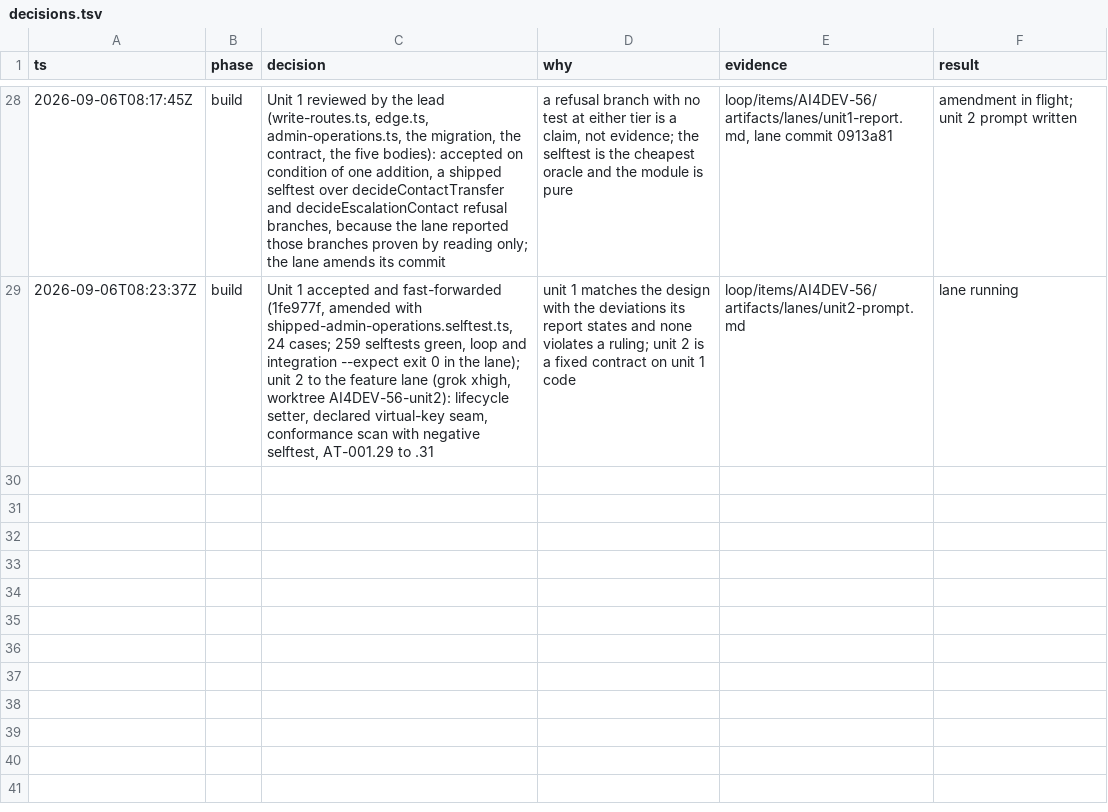
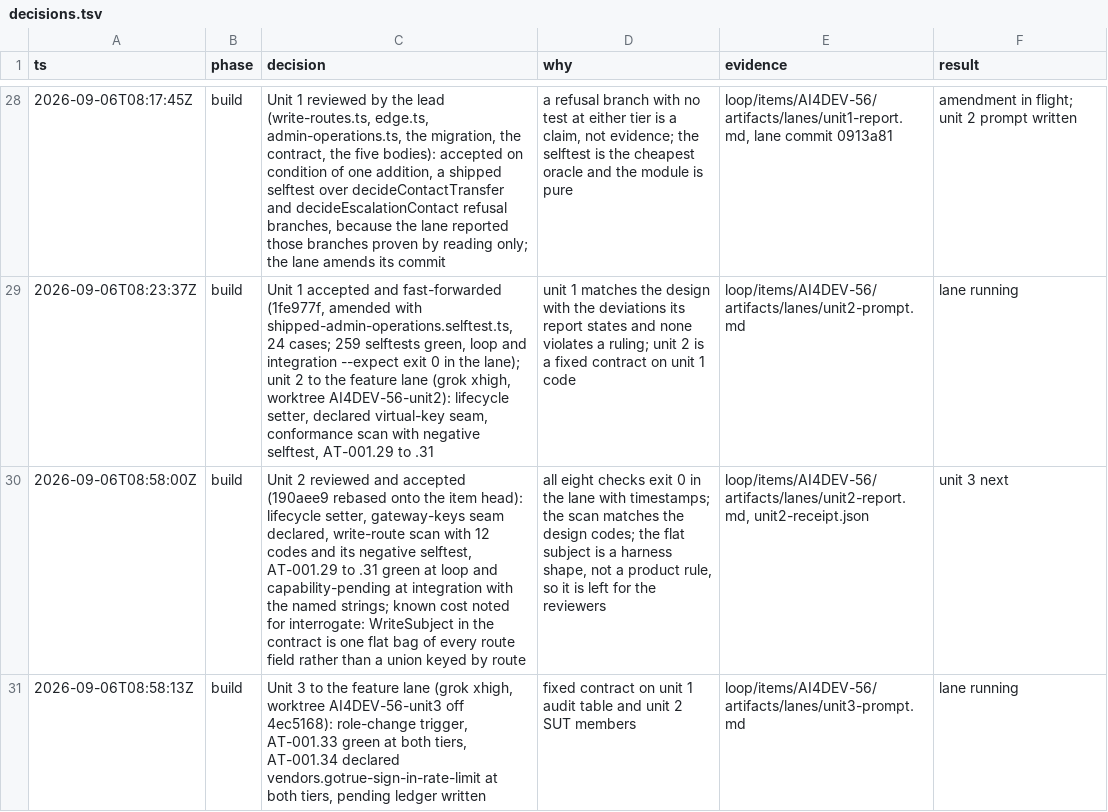
Before and after one commit to nirdrang/ai4good, a TSV file: loop/items/AI4DEV-56/decisions.tsv, drawn as a sheet; only a part is shown, gaps mark what is left out; the diff names each change by its address in the sheet, - before the commit and + after, or states it on an @@ line.

Commit message:
AI4DEV-56: lane prompts for units 3 and 5, unit 2 evidence, and the trail

```diff
--- a/loop/items/AI4DEV-56/decisions.tsv
+++ b/loop/items/AI4DEV-56/decisions.tsv
+row 30: 2026-09-06T08:58:00Z | build | Unit 2 reviewed and accepted (190aee9 rebased onto the item head): lifecycle setter, gateway-keys seam declared, write-route scan with 12 codes and its negative selftest, AT-001.29 to .31 green at loop and capability-pending at integration with the named strings; known cost noted for interrogate: WriteSubject in the contract is one flat bag of every route field rather than a union keyed by route | all eight checks exit 0 in the lane with timestamps; the scan matches the design codes; the flat subject is a harness shape, not a product rule, so it is left for the reviewers | loop/items/AI4DEV-56/artifacts/lanes/unit2-report.md, unit2-receipt.json | unit 3 next
+row 31: 2026-09-06T08:58:13Z | build | Unit 3 to the feature lane (grok xhigh, worktree AI4DEV-56-unit3 off 4ec5168): role-change trigger, AT-001.33 green at both tiers, AT-001.34 declared vendors.gotrue-sign-in-rate-limit at both tiers, pending ledger written | fixed contract on unit 1 audit table and unit 2 SUT members | loop/items/AI4DEV-56/artifacts/lanes/unit3-prompt.md | lane running
```
Also changed, not shown: 6 other files.
